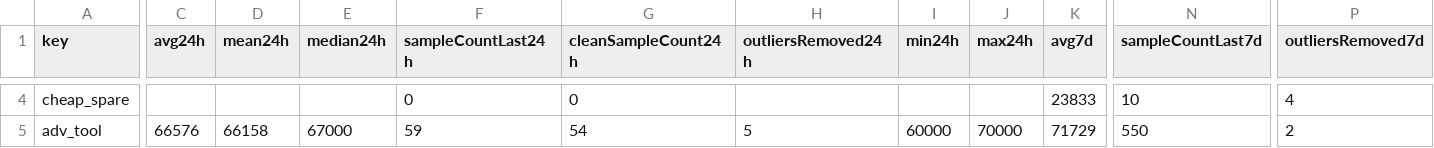
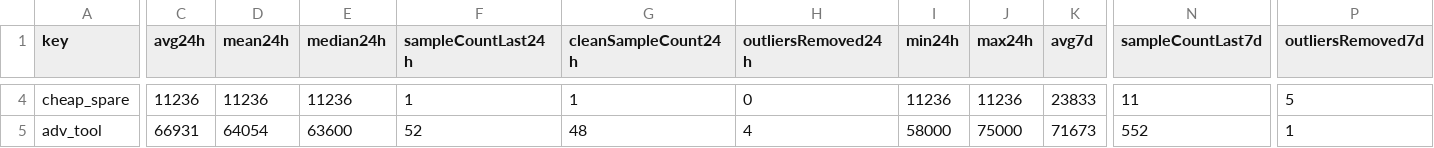
Before and after one commit to 4bidden-knowledge/Stalcrafter-X, a CSV file: prices.csv, drawn as a sheet; only a part is shown, gaps mark what is left out; the diff covers the shown part only; the diff names each change by its address in the sheet, - before the commit and + after, or states it on an @@ line.

Commit message:
Update prices.json (auto)

```diff
--- a/prices.csv
+++ b/prices.csv
-C4 (avg24h): (empty)
+C4 (avg24h): 11236
-D4 (mean24h): (empty)
+D4 (mean24h): 11236
-E4 (median24h): (empty)
+E4 (median24h): 11236
-F4 (sampleCountLast24h): 0
+F4 (sampleCountLast24h): 1
-G4 (cleanSampleCount24h): 0
+G4 (cleanSampleCount24h): 1
-H4 (outliersRemoved24h): (empty)
+H4 (outliersRemoved24h): 0
-I4 (min24h): (empty)
+I4 (min24h): 11236
-J4 (max24h): (empty)
+J4 (max24h): 11236
-N4 (sampleCountLast7d): 10
+N4 (sampleCountLast7d): 11
-P4 (outliersRemoved7d): 4
+P4 (outliersRemoved7d): 5
-C5 (avg24h): 66576
+C5 (avg24h): 66931
-D5 (mean24h): 66158
+D5 (mean24h): 64054
-E5 (median24h): 67000
+E5 (median24h): 63600
-F5 (sampleCountLast24h): 59
+F5 (sampleCountLast24h): 52
-G5 (cleanSampleCount24h): 54
+G5 (cleanSampleCount24h): 48
-H5 (outliersRemoved24h): 5
+H5 (outliersRemoved24h): 4
-I5 (min24h): 60000
+I5 (min24h): 58000
-J5 (max24h): 70000
+J5 (max24h): 75000
-K5 (avg7d): 71729
+K5 (avg7d): 71673
-N5 (sampleCountLast7d): 550
+N5 (sampleCountLast7d): 552
-P5 (outliersRemoved7d): 2
+P5 (outliersRemoved7d): 1
```
Also changed, not shown: 95 edited cells elsewhere in this file, 2 other files.
